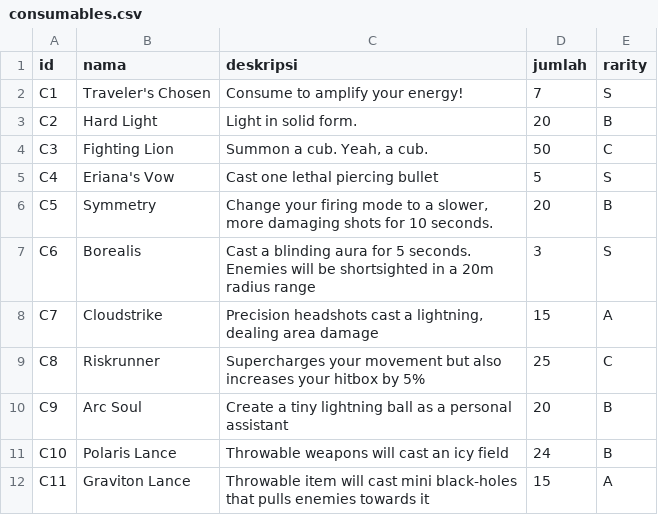
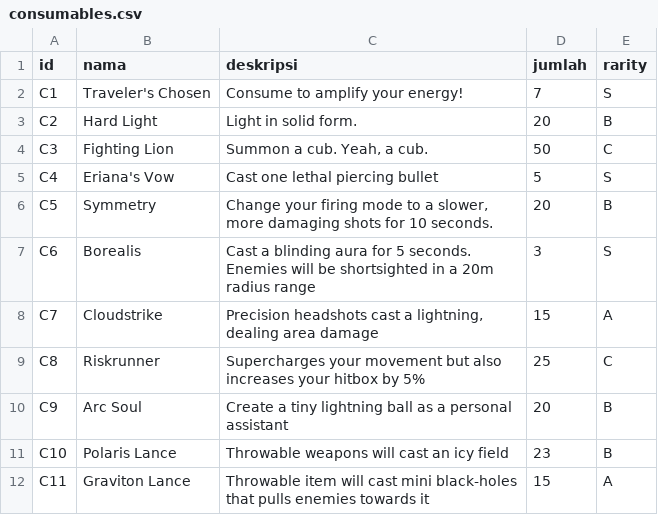
Before and after one commit to clumsyyyy/TubesDaspro, a CSV file: data/consumables.csv, drawn as a sheet.

```diff
--- a/data/consumables.csv
+++ b/data/consumables.csv
@@ -10,3 +10,3 @@ C8;Riskrunner;Supercharges your movement but also increases your hitbox by 5%;25
 C9;Arc Soul;Create a tiny lightning ball as a personal assistant;20;B
-C10;Polaris Lance;Throwable weapons will cast an icy field ;24;B
+C10;Polaris Lance;Throwable weapons will cast an icy field ;23;B
 C11;Graviton Lance;Throwable item will cast mini black-holes that pulls enemies towards it;15;A
```
Also changed, not shown: data/gadget.csv, 1 other file.
